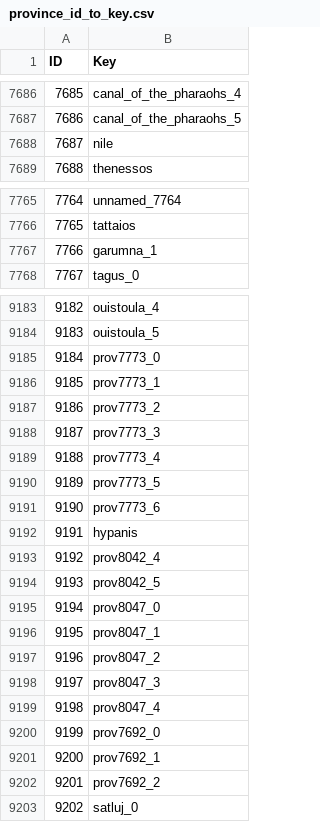
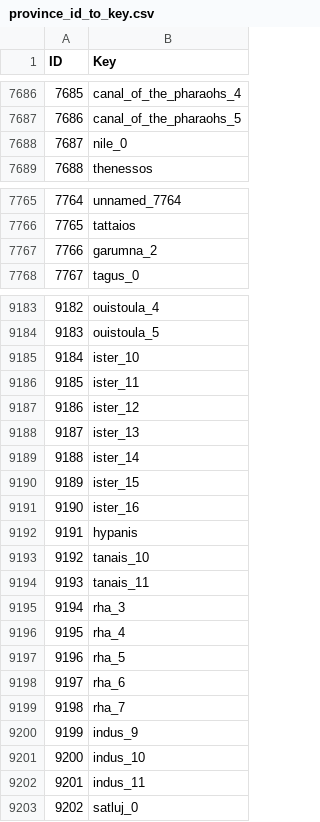
Before and after one commit to man-netcat/Imperator-Universalis, a CSV file: tools/ir_to_eu5/province_id_to_key.csv, drawn as a sheet; only a part is shown, gaps mark what is left out; the diff covers the shown part only.

```diff
--- a/tools/ir_to_eu5/province_id_to_key.csv
+++ b/tools/ir_to_eu5/province_id_to_key.csv
@@ -7687,3 +7687,3 @@ ID;Key
 7686;canal_of_the_pharaohs_5
-7687;nile
+7687;nile_0
 7688;thenessos
@@ -7766,3 +7766,3 @@ ID;Key
 7765;tattaios
-7766;garumna_1
+7766;garumna_2
 7767;tagus_0
@@ -9184,20 +9184,20 @@ ID;Key
 9183;ouistoula_5
-9184;prov7773_0
-9185;prov7773_1
-9186;prov7773_2
-9187;prov7773_3
-9188;prov7773_4
-9189;prov7773_5
-9190;prov7773_6
+9184;ister_10
+9185;ister_11
+9186;ister_12
+9187;ister_13
+9188;ister_14
+9189;ister_15
+9190;ister_16
 9191;hypanis
-9192;prov8042_4
-9193;prov8042_5
-9194;prov8047_0
-9195;prov8047_1
-9196;prov8047_2
-9197;prov8047_3
-9198;prov8047_4
-9199;prov7692_0
-9200;prov7692_1
-9201;prov7692_2
+9192;tanais_10
+9193;tanais_11
+9194;rha_3
+9195;rha_4
+9196;rha_5
+9197;rha_6
+9198;rha_7
+9199;indus_9
+9200;indus_10
+9201;indus_11
 9202;satluj_0
```
Also changed, not shown: 90 edited cells elsewhere in this file, in_game/map_data/adjacencies.csv, in_game/map_data/ports.csv, 45 other files.
